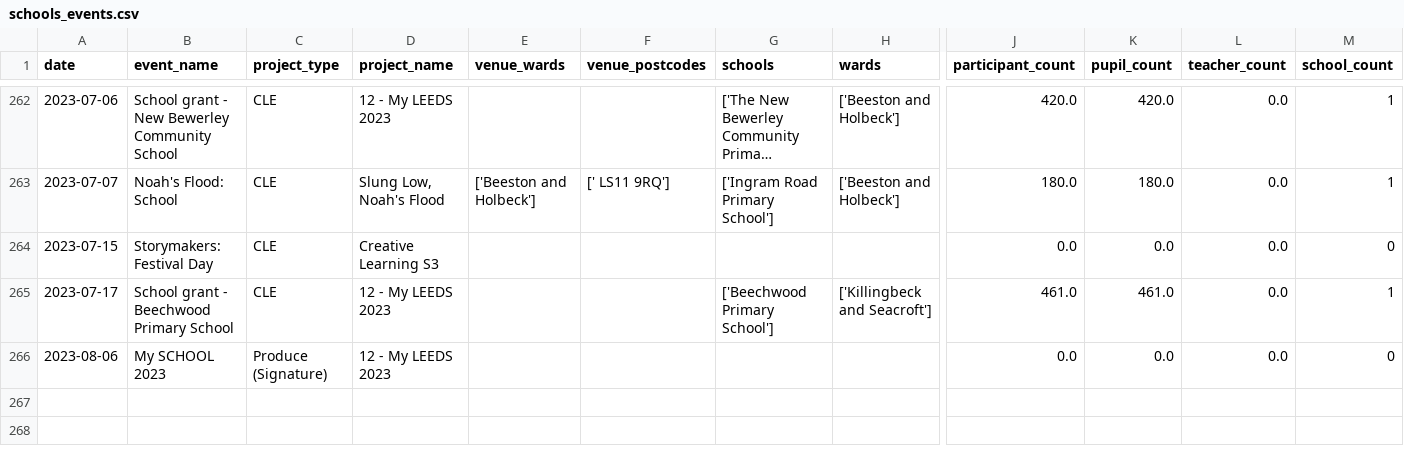
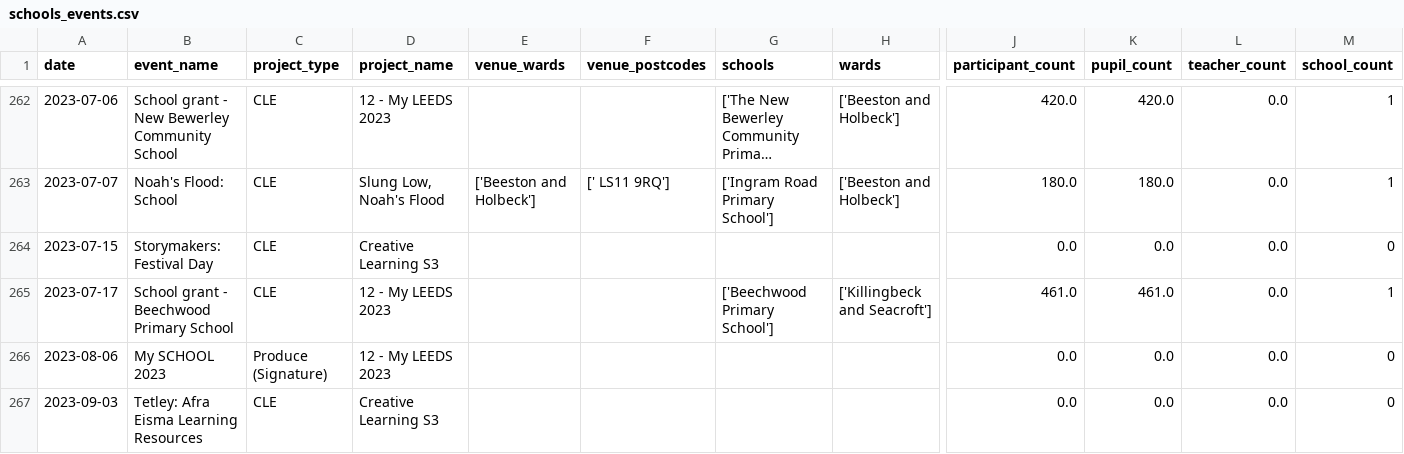
Before and after one commit to open-innovations/leeds-2023, a CSV file: data/metrics/schools/schools_events.csv, drawn as a sheet; only a part is shown, gaps mark what is left out; long unchanged cells end in …; rows hold the shown columns only; the diff names each change by its address in the sheet, - before the commit and + after, or states it on an @@ line.

```diff
--- a/data/metrics/schools/schools_events.csv
+++ b/data/metrics/schools/schools_events.csv
+row 267: 2023-09-03 | Tetley: Afra Eisma Learning Resources | CLE | Creative Learning S3 |  |  |  |  | 0.0 | 0.0 | 0.0 | 0
```
Also changed, not shown: data/metrics/events/master/all.csv, data/metrics/events/promote-events/events.csv, 22 other files.
